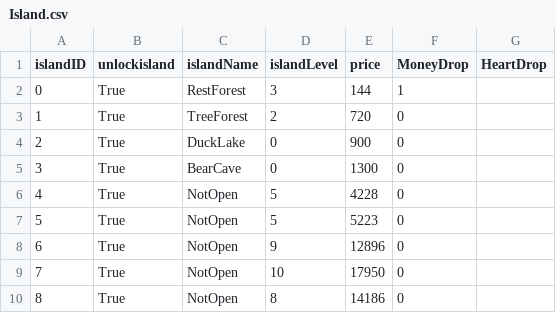
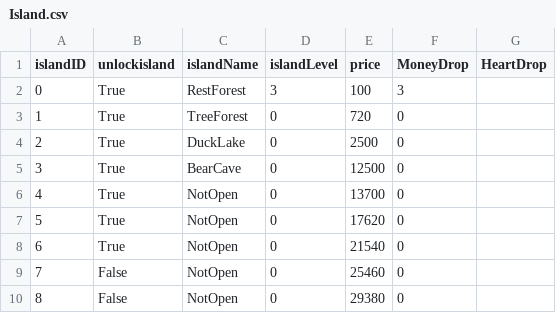
Before and after one commit to Chisato93/UnityStudy2, a CSV file: Assets/StreamingAssets/Island.csv, drawn as a sheet.

Commit message:
BuyIslandCommit

```diff
--- a/Assets/StreamingAssets/Island.csv
+++ b/Assets/StreamingAssets/Island.csv
@@ -1,10 +1,10 @@
 islandID,unlockisland,islandName,islandLevel,price,MoneyDrop,HeartDrop
-0,True,RestForest,3,144,1
-1,True,TreeForest,2,720,0
-2,True,DuckLake,0,900,0
-3,True,BearCave,0,1300,0
-4,True,NotOpen,5,4228,0
-5,True,NotOpen,5,5223,0
-6,True,NotOpen,9,12896,0
-7,True,NotOpen,10,17950,0
-8,True,NotOpen,8,14186,0
+0,True,RestForest,3,100,3
+1,True,TreeForest,0,720,0
+2,True,DuckLake,0,2500,0
+3,True,BearCave,0,12500,0
+4,True,NotOpen,0,13700,0
+5,True,NotOpen,0,17620,0
+6,True,NotOpen,0,21540,0
+7,False,NotOpen,0,25460,0
+8,False,NotOpen,0,29380,0
```
Also changed, not shown: 7 other files.
